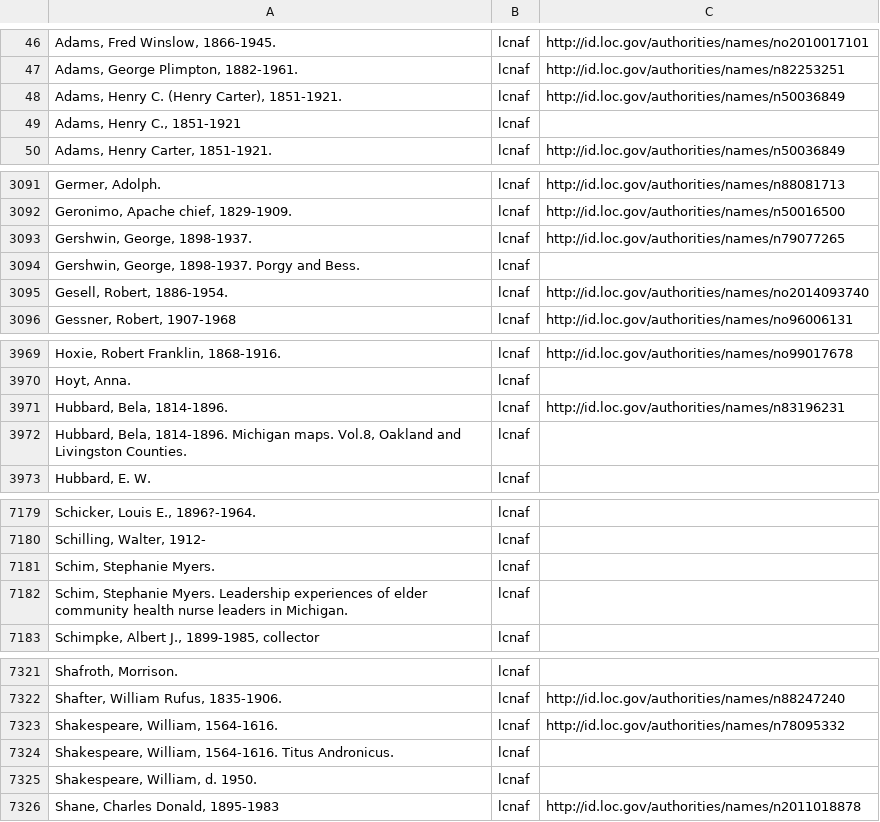
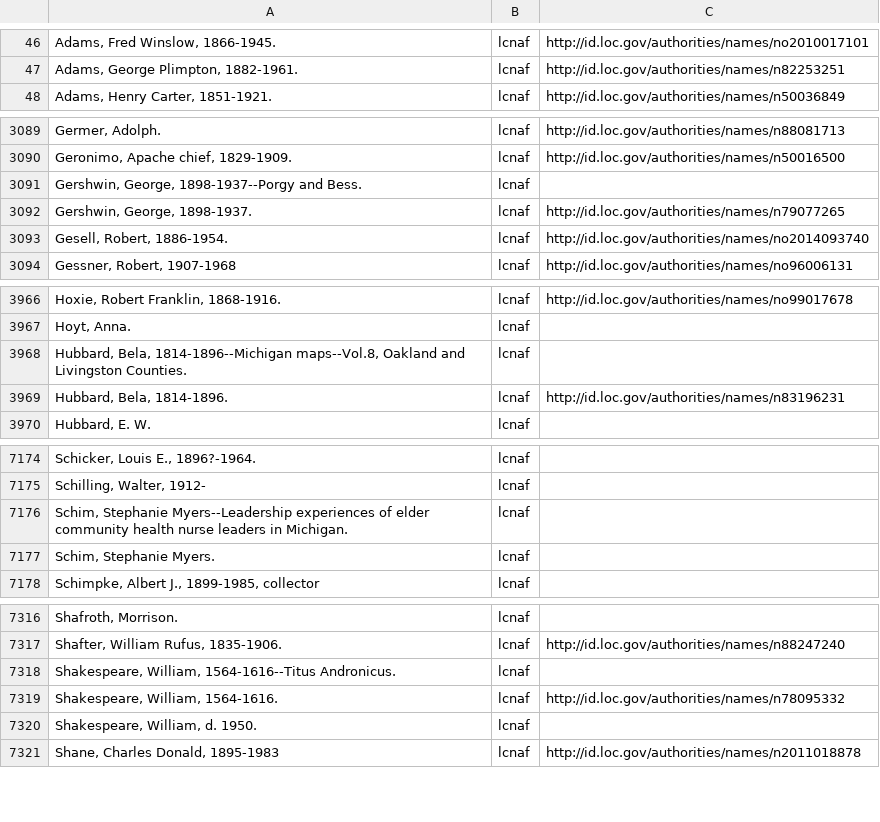
Before and after one commit to walkerdb/bentley_code, a CSV file: main_projects/persname_parsing/persnames.csv, drawn as a sheet; only a part is shown, gaps mark what is left out; removed rows and columns are numbered as before the commit, all else as after; the diff covers the shown part only; the diff names each change by its address in the sheet, - before the commit and + after, or states it on an @@ line.

```diff
--- a/main_projects/persname_parsing/persnames.csv
+++ b/main_projects/persname_parsing/persnames.csv
-row 48: Adams, Henry C. (Henry Carter), 1851-1921. | lcnaf | http://id.loc.gov/authorities/names/n50036849
-row 49: Adams, Henry C., 1851-1921 | lcnaf
+row 3091: Gershwin, George, 1898-1937--Porgy and Bess. | lcnaf
-row 3094: Gershwin, George, 1898-1937. Porgy and Bess. | lcnaf
+row 3968: Hubbard, Bela, 1814-1896--Michigan maps--Vol.8, Oakland and Livingston Counties. | lcnaf
-row 3972: Hubbard, Bela, 1814-1896. Michigan maps. Vol.8, Oakland and Livingston Counties. | lcnaf
+row 7176: Schim, Stephanie Myers--Leadership experiences of elder community health nurse leaders in Michigan. | lcnaf
-row 7182: Schim, Stephanie Myers. Leadership experiences of elder community health nurse leaders in Michigan. | lcnaf
+row 7318: Shakespeare, William, 1564-1616--Titus Andronicus. | lcnaf
-row 7324: Shakespeare, William, 1564-1616. Titus Andronicus. | lcnaf
```
Also changed, not shown: 9 added rows, 13 removed rows and 31 edited cells elsewhere in this file, main_projects/persname_parsing/parsed_persnames.csv, 2 other files.
